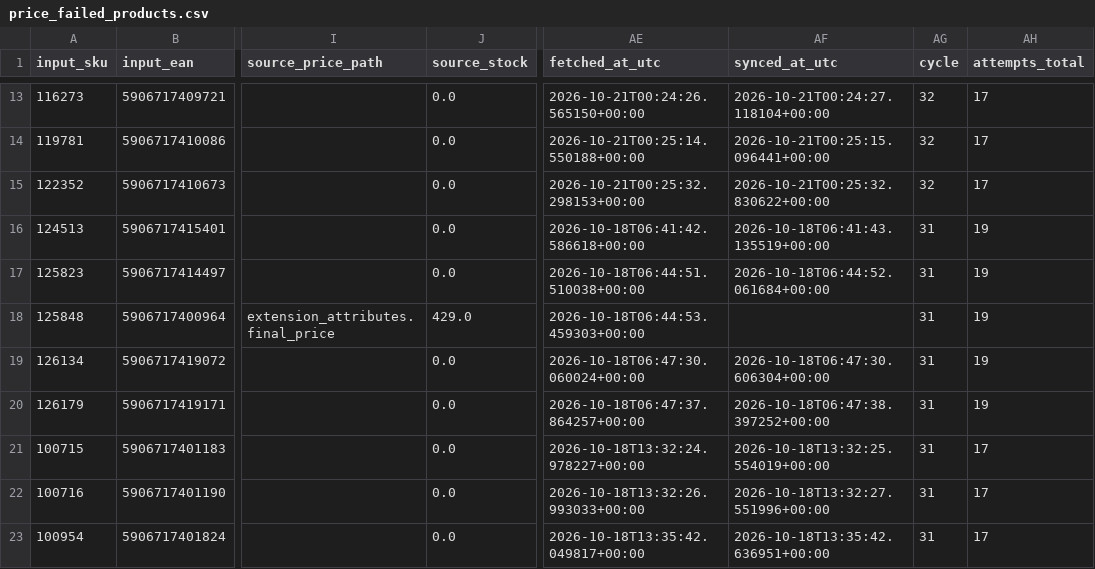
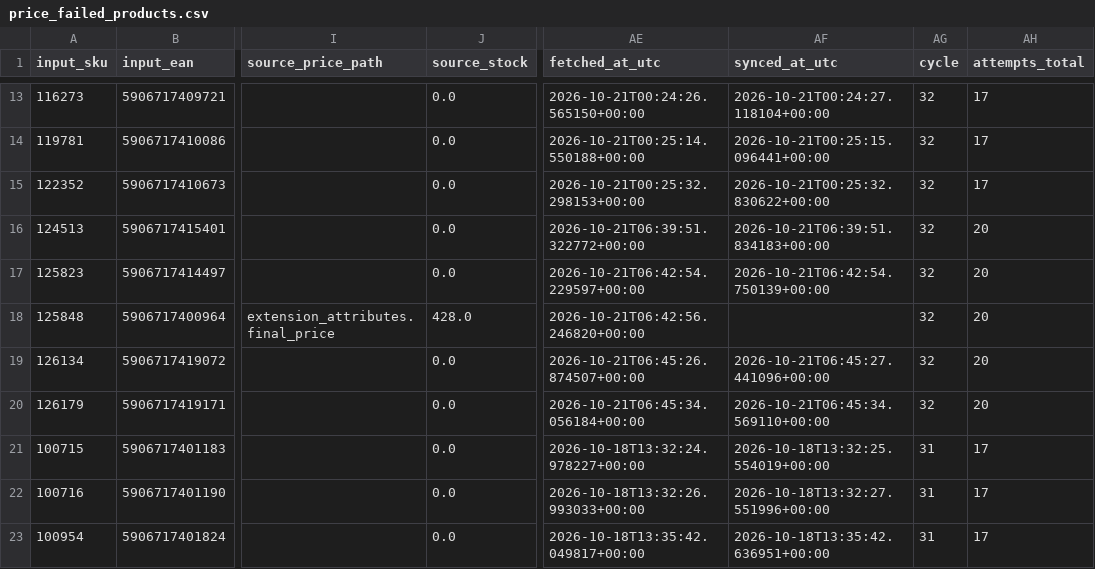
Before and after one commit to globalfriseur/GlobalStokFiyat, a CSV file: output/price_failed_products.csv, drawn as a sheet; only a part is shown, gaps mark what is left out; the diff names each change by its address in the sheet, - before the commit and + after, or states it on an @@ line.

```diff
--- a/output/price_failed_products.csv
+++ b/output/price_failed_products.csv
-AE16 (fetched_at_utc): 2026-10-18T06:41:42.586618+00:00
+AE16 (fetched_at_utc): 2026-10-21T06:39:51.322772+00:00
-AF16 (synced_at_utc): 2026-10-18T06:41:43.135519+00:00
+AF16 (synced_at_utc): 2026-10-21T06:39:51.834183+00:00
-AG16:AG20 (cycle): 31
+AG16:AG20 (cycle): 32
-AH16:AH20 (attempts_total): 19
+AH16:AH20 (attempts_total): 20
-AE17 (fetched_at_utc): 2026-10-18T06:44:51.510038+00:00
+AE17 (fetched_at_utc): 2026-10-21T06:42:54.229597+00:00
-AF17 (synced_at_utc): 2026-10-18T06:44:52.061684+00:00
+AF17 (synced_at_utc): 2026-10-21T06:42:54.750139+00:00
-J18 (source_stock): 429.0
+J18 (source_stock): 428.0
-AE18 (fetched_at_utc): 2026-10-18T06:44:53.459303+00:00
+AE18 (fetched_at_utc): 2026-10-21T06:42:56.246820+00:00
-AE19 (fetched_at_utc): 2026-10-18T06:47:30.060024+00:00
+AE19 (fetched_at_utc): 2026-10-21T06:45:26.874507+00:00
-AF19 (synced_at_utc): 2026-10-18T06:47:30.606304+00:00
+AF19 (synced_at_utc): 2026-10-21T06:45:27.441096+00:00
-AE20 (fetched_at_utc): 2026-10-18T06:47:37.864257+00:00
+AE20 (fetched_at_utc): 2026-10-21T06:45:34.056184+00:00
-AF20 (synced_at_utc): 2026-10-18T06:47:38.397252+00:00
+AF20 (synced_at_utc): 2026-10-21T06:45:34.569110+00:00
```
Also changed, not shown: 3 other files.
